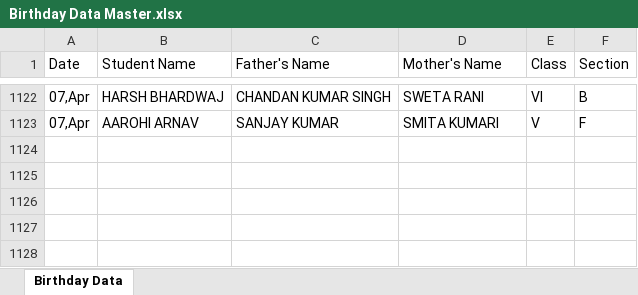
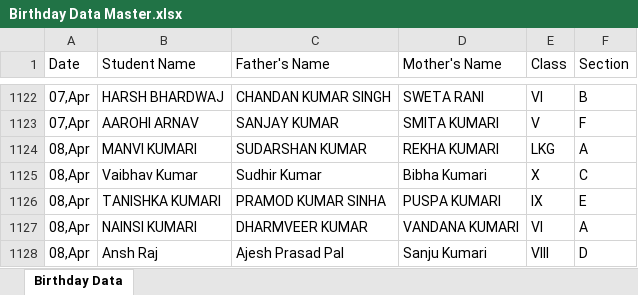
Before and after one commit to pranavsharma-io/HTML, an Excel workbook: Birthday Data Master.xlsx, sheet Birthday Data, drawn as a sheet; only a part is shown, gaps mark what is left out; values as stored, in another font and other column widths than the file's, no borders; the diff names each change by its address in the sheet, - before the commit and + after, or states it on an @@ line.

Commit message:
Automated data scrape and format for 2026-04-05

```diff
--- a/Birthday Data Master.xlsx (sheet Birthday Data)
+++ b/Birthday Data Master.xlsx (sheet Birthday Data)
+row 1124: 08,Apr | MANVI KUMARI | SUDARSHAN KUMAR | REKHA KUMARI | LKG | A
+row 1125: 08,Apr | Vaibhav Kumar | Sudhir Kumar | Bibha Kumari | X | C
+row 1126: 08,Apr | TANISHKA KUMARI | PRAMOD KUMAR SINHA | PUSPA KUMARI | IX | E
+row 1127: 08,Apr | NAINSI KUMARI | DHARMVEER KUMAR | VANDANA KUMARI | VI | A
+row 1128: 08,Apr | Ansh Raj | Ajesh Prasad Pal | Sanju Kumari | VIII | D
```
Also changed, not shown: 2 other files.
